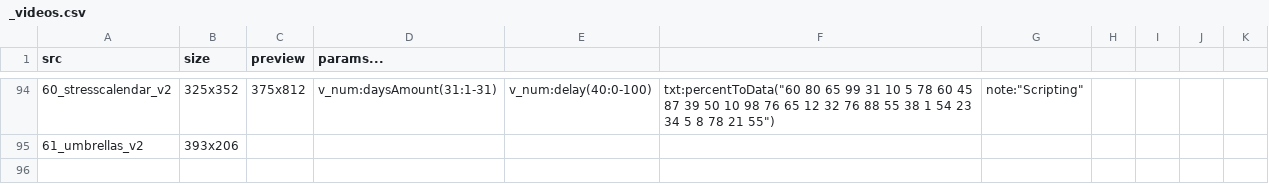
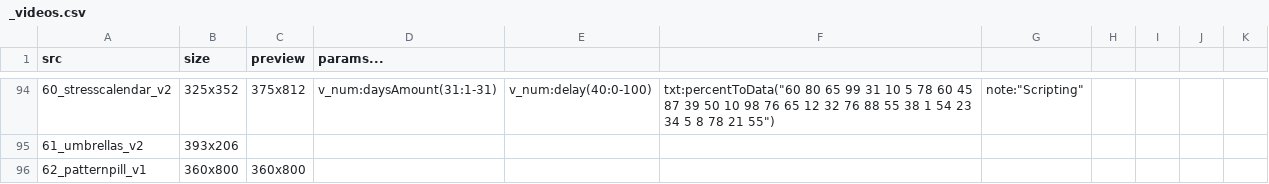
Before and after one commit to KurganskiYu/Rive, a CSV file: _videos.csv, drawn as a sheet; only a part is shown, gaps mark what is left out; the diff names each change by its address in the sheet, - before the commit and + after, or states it on an @@ line.

```diff
--- a/_videos.csv
+++ b/_videos.csv
+row 96: 62_patternpill_v1 | 360x800 | 360x800
```
Also changed, not shown: 16 other files.
